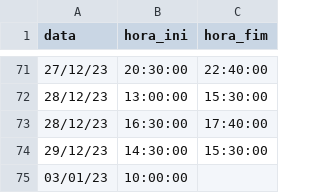
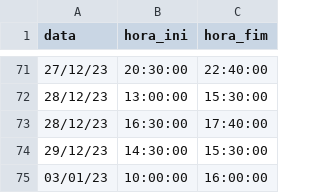
Before and after one commit to lpcoutinho/mcenter_streamlit, a CSV file: hour.csv, drawn as a sheet; only a part is shown, gaps mark what is left out.

```diff
--- a/hour.csv
+++ b/hour.csv
@@ -74,2 +74,2 @@ data,hora_ini,hora_fim
 29/12/23,14:30:00,15:30:00
-03/01/23,10:00:00,
+03/01/23,10:00:00,16:00:00
```
Also changed, not shown: 4 other files.
